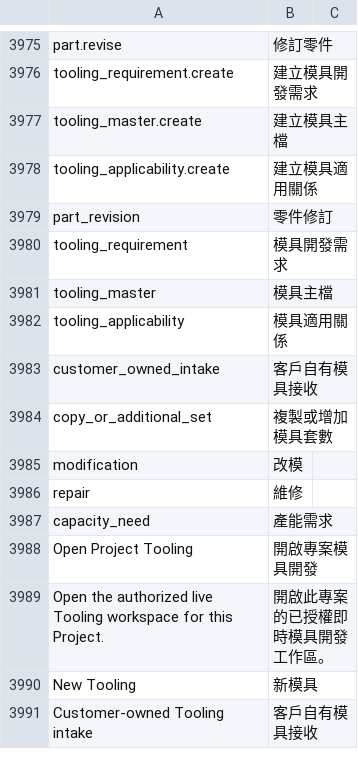
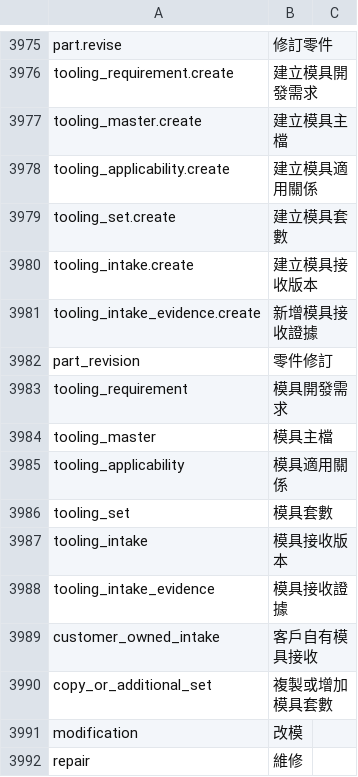
Before and after one commit to kaibowang-hash/jce_npi, a CSV file: apps/npi_core/npi_core/translations/zh-TW.csv, drawn as a sheet; only a part is shown, gaps mark what is left out; the shorter side is filled out with more unchanged rows.

```diff
--- a/apps/npi_core/npi_core/translations/zh-TW.csv
+++ b/apps/npi_core/npi_core/translations/zh-TW.csv
@@ -3978,2 +3978,5 @@ tooling_master.create,建立模具主檔
 tooling_applicability.create,建立模具適用關係
+tooling_set.create,建立模具套數
+tooling_intake.create,建立模具接收版本
+tooling_intake_evidence.create,新增模具接收證據
 part_revision,零件修訂
@@ -3982,2 +3985,5 @@ tooling_master,模具主檔
 tooling_applicability,模具適用關係
+tooling_set,模具套數
+tooling_intake,模具接收版本
+tooling_intake_evidence,模具接收證據
 customer_owned_intake,客戶自有模具接收
```
Also changed, not shown: apps/npi_core/npi_core/translations/zh.csv, 4 other files.
